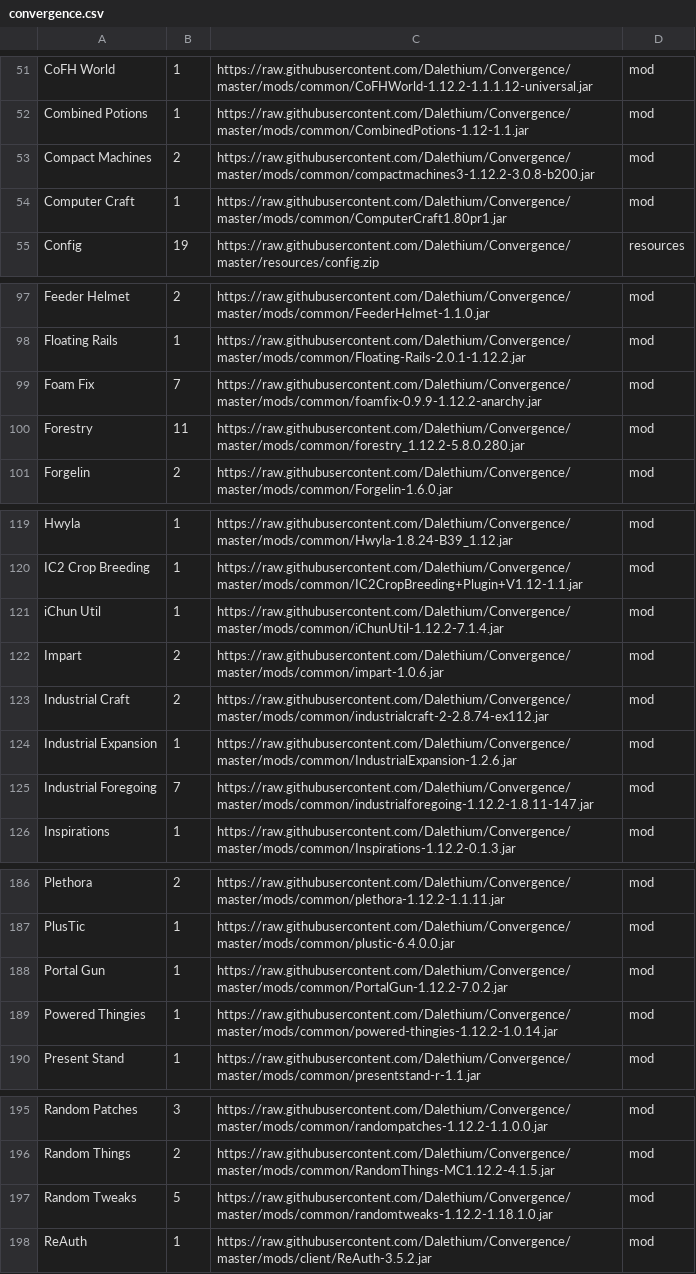
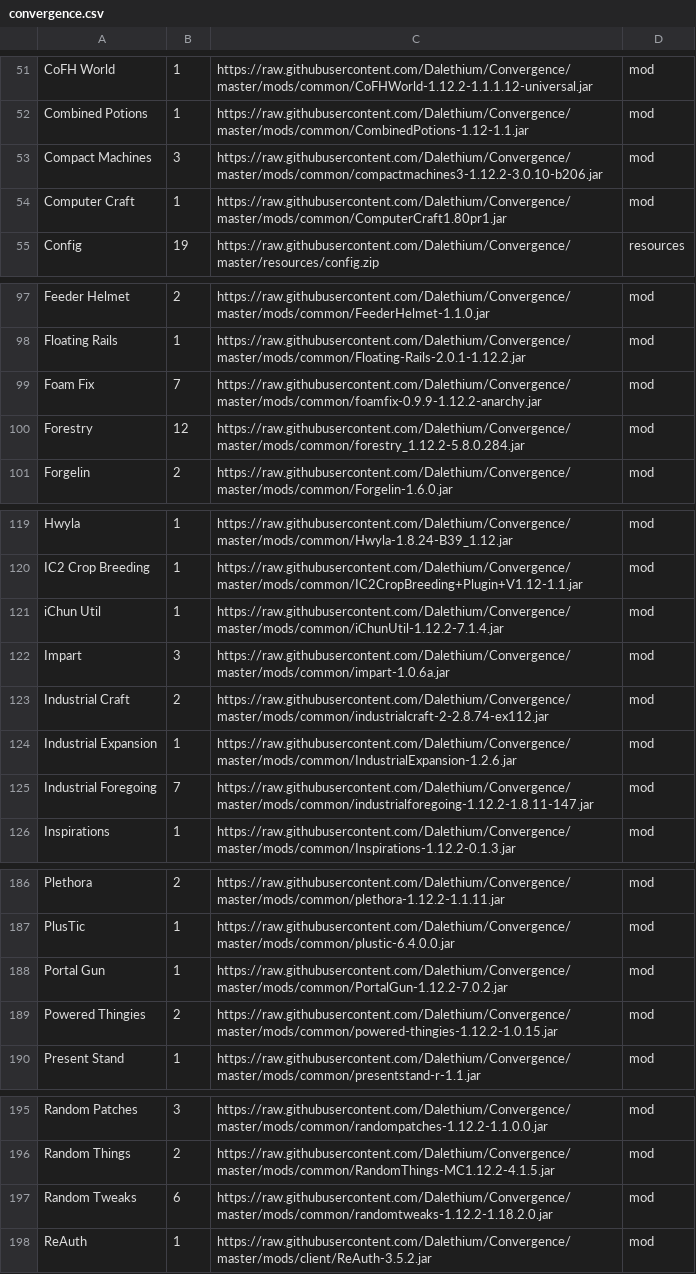
Before and after one commit to Dalethium/Convergence, a CSV file: convergence.csv, drawn as a sheet; only a part is shown, gaps mark what is left out; the diff covers the shown part only.

```diff
--- a/convergence.csv
+++ b/convergence.csv
@@ -52,3 +52,3 @@ CoFH World,1,https://raw.githubusercontent.com/Dalethium/Convergence/master/mods
 Combined Potions,1,https://raw.githubusercontent.com/Dalethium/Convergence/master/mods/common/CombinedPotions-1.12-1.1.jar,mod
-Compact Machines,2,https://raw.githubusercontent.com/Dalethium/Convergence/master/mods/common/compactmachines3-1.12.2-3.0.8-b200.jar,mod
+Compact Machines,3,https://raw.githubusercontent.com/Dalethium/Convergence/master/mods/common/compactmachines3-1.12.2-3.0.10-b206.jar,mod
 Computer Craft,1,https://raw.githubusercontent.com/Dalethium/Convergence/master/mods/common/ComputerCraft1.80pr1.jar,mod
@@ -99,3 +99,3 @@ Floating Rails,1,https://raw.githubusercontent.com/Dalethium/Convergence/master/
 Foam Fix,7,https://raw.githubusercontent.com/Dalethium/Convergence/master/mods/common/foamfix-0.9.9-1.12.2-anarchy.jar,mod
-Forestry,11,https://raw.githubusercontent.com/Dalethium/Convergence/master/mods/common/forestry_1.12.2-5.8.0.280.jar,mod
+Forestry,12,https://raw.githubusercontent.com/Dalethium/Convergence/master/mods/common/forestry_1.12.2-5.8.0.284.jar,mod
 Forgelin,2,https://raw.githubusercontent.com/Dalethium/Convergence/master/mods/common/Forgelin-1.6.0.jar,mod
@@ -121,3 +121,3 @@ IC2 Crop Breeding,1,https://raw.githubusercontent.com/Dalethium/Convergence/mast
 iChun Util,1,https://raw.githubusercontent.com/Dalethium/Convergence/master/mods/common/iChunUtil-1.12.2-7.1.4.jar,mod
-Impart,2,https://raw.githubusercontent.com/Dalethium/Convergence/master/mods/common/impart-1.0.6.jar,mod
+Impart,3,https://raw.githubusercontent.com/Dalethium/Convergence/master/mods/common/impart-1.0.6a.jar,mod
 Industrial Craft,2,https://raw.githubusercontent.com/Dalethium/Convergence/master/mods/common/industrialcraft-2-2.8.74-ex112.jar,mod
@@ -188,3 +188,3 @@ PlusTic,1,https://raw.githubusercontent.com/Dalethium/Convergence/master/mods/co
 Portal Gun,1,https://raw.githubusercontent.com/Dalethium/Convergence/master/mods/common/PortalGun-1.12.2-7.0.2.jar,mod
-Powered Thingies,1,https://raw.githubusercontent.com/Dalethium/Convergence/master/mods/common/powered-thingies-1.12.2-1.0.14.jar,mod
+Powered Thingies,2,https://raw.githubusercontent.com/Dalethium/Convergence/master/mods/common/powered-thingies-1.12.2-1.0.15.jar,mod
 Present Stand,1,https://raw.githubusercontent.com/Dalethium/Convergence/master/mods/common/presentstand-r-1.1.jar,mod
@@ -196,3 +196,3 @@ Random Patches,3,https://raw.githubusercontent.com/Dalethium/Convergence/master/
 Random Things,2,https://raw.githubusercontent.com/Dalethium/Convergence/master/mods/common/RandomThings-MC1.12.2-4.1.5.jar,mod
-Random Tweaks,5,https://raw.githubusercontent.com/Dalethium/Convergence/master/mods/common/randomtweaks-1.12.2-1.18.1.0.jar,mod
+Random Tweaks,6,https://raw.githubusercontent.com/Dalethium/Convergence/master/mods/common/randomtweaks-1.12.2-1.18.2.0.jar,mod
 ReAuth,1,https://raw.githubusercontent.com/Dalethium/Convergence/master/mods/client/ReAuth-3.5.2.jar,mod
```
Also changed, not shown: 27 edited cells elsewhere in this file, 38 other files.
